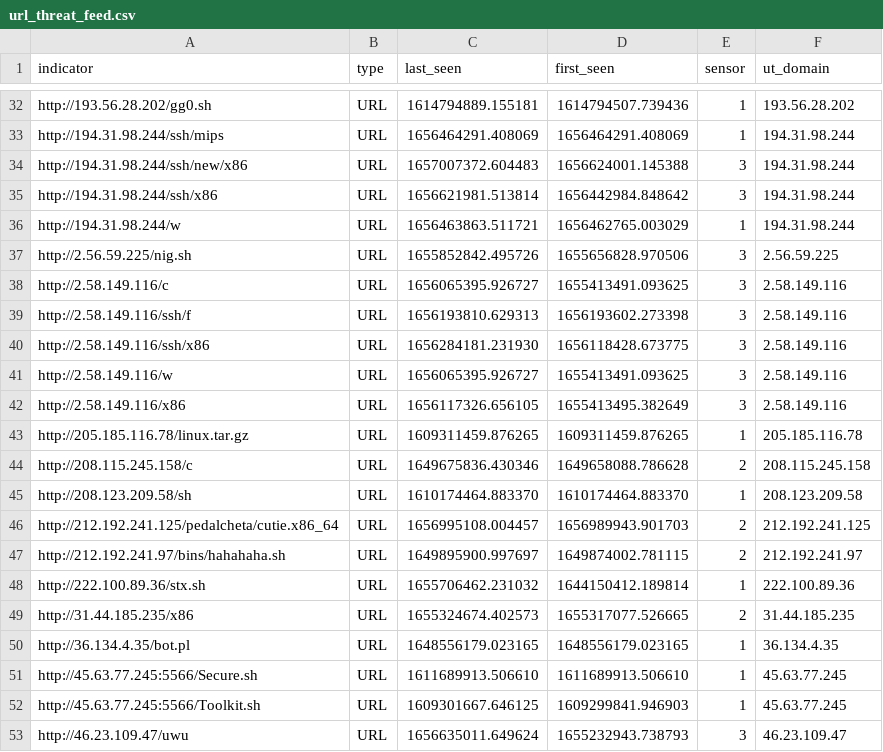
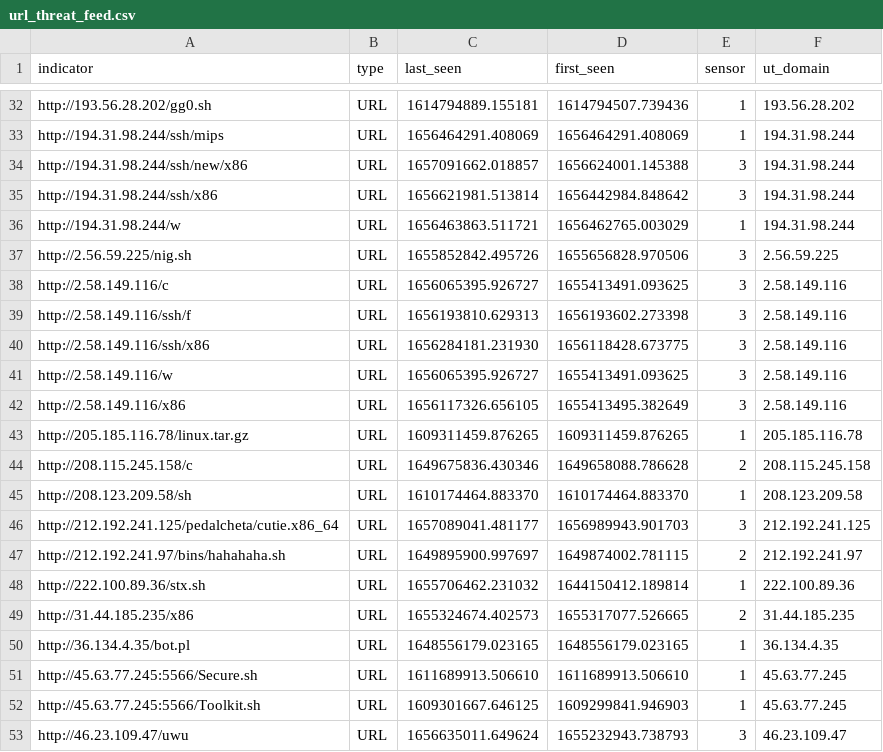
Before and after one commit to tankmek/threatfeed, a CSV file: url_threat_feed.csv, drawn as a sheet; only a part is shown, gaps mark what is left out.

Commit message:
automated URL feed update

```diff
--- a/url_threat_feed.csv
+++ b/url_threat_feed.csv
@@ -33,3 +33,3 @@ indicator,type,"last_seen","first_seen",sensor,"ut_domain"
 "http://194.31.98.244/ssh/mips",URL,"1656464291.408069","1656464291.408069",1,"194.31.98.244"
-"http://194.31.98.244/ssh/new/x86",URL,"1657007372.604483","1656624001.145388",3,"194.31.98.244"
+"http://194.31.98.244/ssh/new/x86",URL,"1657091662.018857","1656624001.145388",3,"194.31.98.244"
 "http://194.31.98.244/ssh/x86",URL,"1656621981.513814","1656442984.848642",3,"194.31.98.244"
@@ -45,3 +45,3 @@ indicator,type,"last_seen","first_seen",sensor,"ut_domain"
 "http://208.123.209.58/sh",URL,"1610174464.883370","1610174464.883370",1,"208.123.209.58"
-"http://212.192.241.125/pedalcheta/cutie.x86_64",URL,"1656995108.004457","1656989943.901703",2,"212.192.241.125"
+"http://212.192.241.125/pedalcheta/cutie.x86_64",URL,"1657089041.481177","1656989943.901703",3,"212.192.241.125"
 "http://212.192.241.97/bins/hahahaha.sh",URL,"1649895900.997697","1649874002.781115",2,"212.192.241.97"
```
